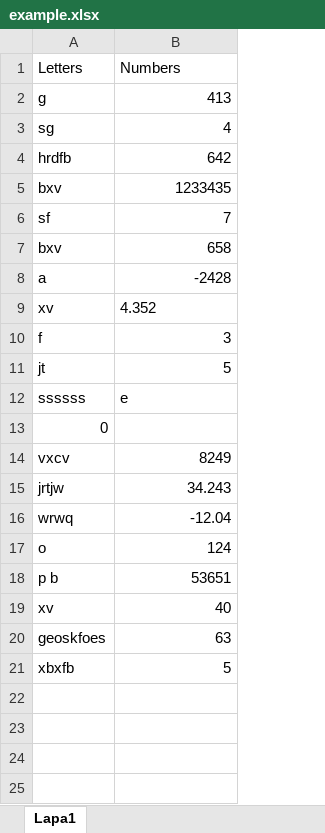
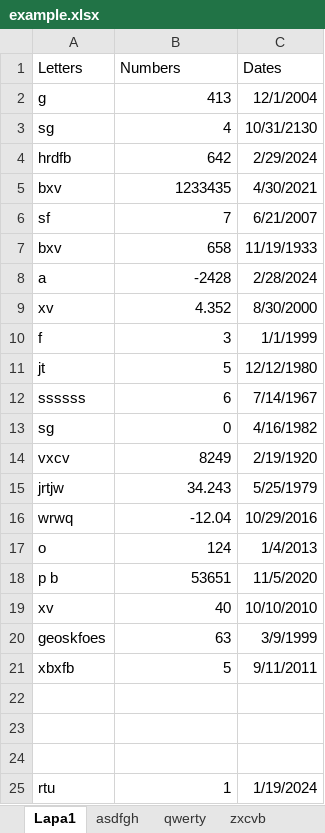
Before and after one commit to SamantaDaugule/excel-sort, an Excel workbook: example.xlsx, sheet Lapa1, drawn as a sheet; values as stored, in another font and other column widths than the file's, no borders; removed rows and columns are numbered as before the commit, all else as after; the diff names each change by its address in the sheet, - before the commit and + after, or states it on an @@ line.

```diff
--- a/example.xlsx (sheet Lapa1)
+++ b/example.xlsx (sheet Lapa1)
+sheet tab: asdfgh
+sheet tab: qwerty
+sheet tab: zxcvb
+column C (Dates), rows 2-12: 12/1/2004 | 10/31/2130 | 2/29/2024 | 4/30/2021 | 6/21/2007 | 11/19/1933 | 2/28/2024 | 8/30/2000 | 1/1/1999 | 12/12/1980 | 7/14/1967; rows 14-21: 2/19/1920 | 5/25/1979 | 10/29/2016 | 1/4/2013 | 11/5/2020 | 10/10/2010 | 3/9/1999 | 9/11/2011
-B9 alignment: left
+B9 alignment: right
-B12 (Numbers): e
+B12 (Numbers): 6
-row 13: 0
+row 13: sg | 0 | 4/16/1982
+row 22: (empty)
+row 23: (empty)
+row 24: (empty)
+row 25: rtu | 1 | 1/19/2024
```
Also changed, not shown: 2 other files.
